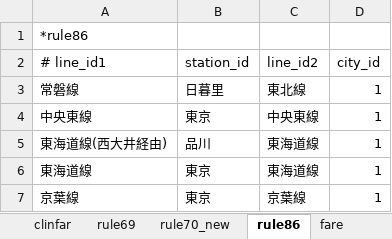
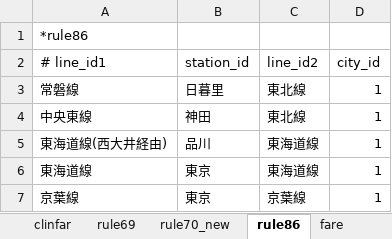
Before and after one commit to farert/farert, an Excel workbook: db/jrdb.xlsx, sheet rule86, drawn as a sheet; only a part is shown; values as stored, in another font and other column widths than the file's, no borders; the diff names each change by its address in the sheet, - before the commit and + after, or states it on an @@ line.

```diff
--- a/db/jrdb.xlsx (sheet rule86)
+++ b/db/jrdb.xlsx (sheet rule86)
-B4 (station_id): 東京
+B4 (station_id): 神田
-C4 (line_id2): 中央東線
+C4 (line_id2): 東北線
```
Also changed, not shown: sheet lines, 53 other files.
